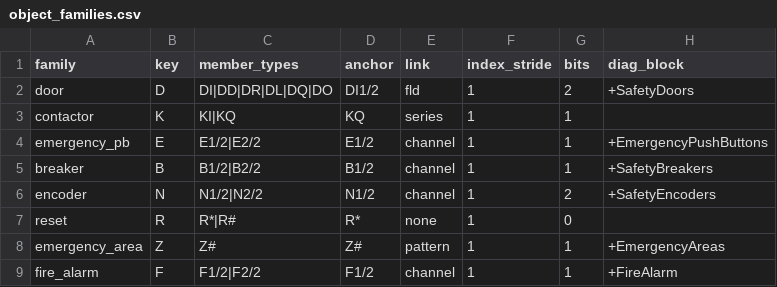
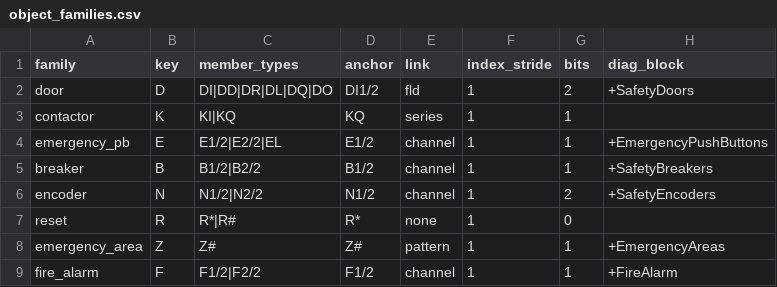
Before and after one commit to thebdr/Openn2, a CSV file: Pipeline4App/config_project/chain_reactions/object_families.csv, drawn as a sheet.

```diff
--- a/Pipeline4App/config_project/chain_reactions/object_families.csv
+++ b/Pipeline4App/config_project/chain_reactions/object_families.csv
@@ -3,3 +3,3 @@ door,D,DI|DD|DR|DL|DQ|DO,DI1/2,fld,1,2,+SafetyDoors
 contactor,K,KI|KQ,KQ,series,1,1,
-emergency_pb,E,E1/2|E2/2,E1/2,channel,1,1,+EmergencyPushButtons
+emergency_pb,E,E1/2|E2/2|EL,E1/2,channel,1,1,+EmergencyPushButtons
 breaker,B,B1/2|B2/2,B1/2,channel,1,1,+SafetyBreakers
```
Also changed, not shown: Pipeline4App/config_project/input_docs/script_type_rules.csv, Pipeline4App/config_project/input_docs/signal_types.csv, 25 other files.
